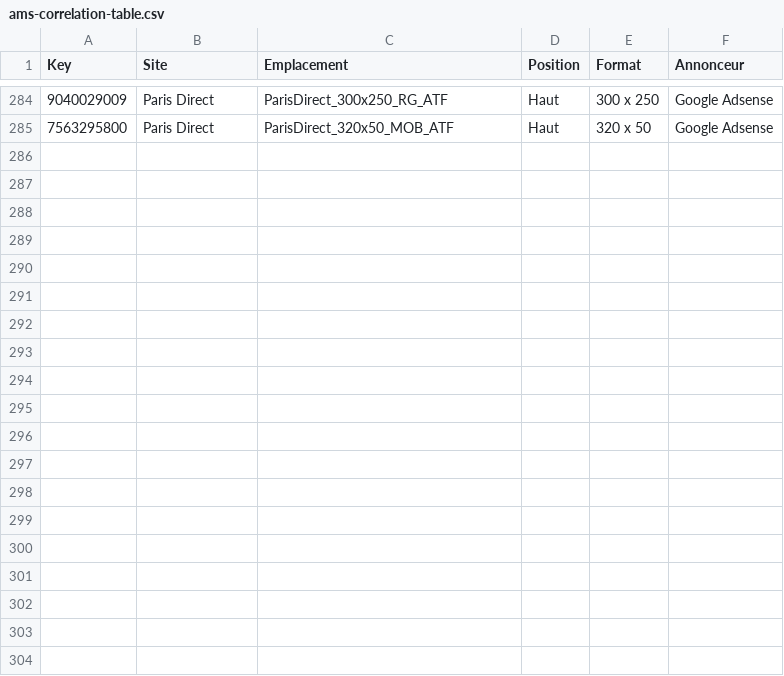
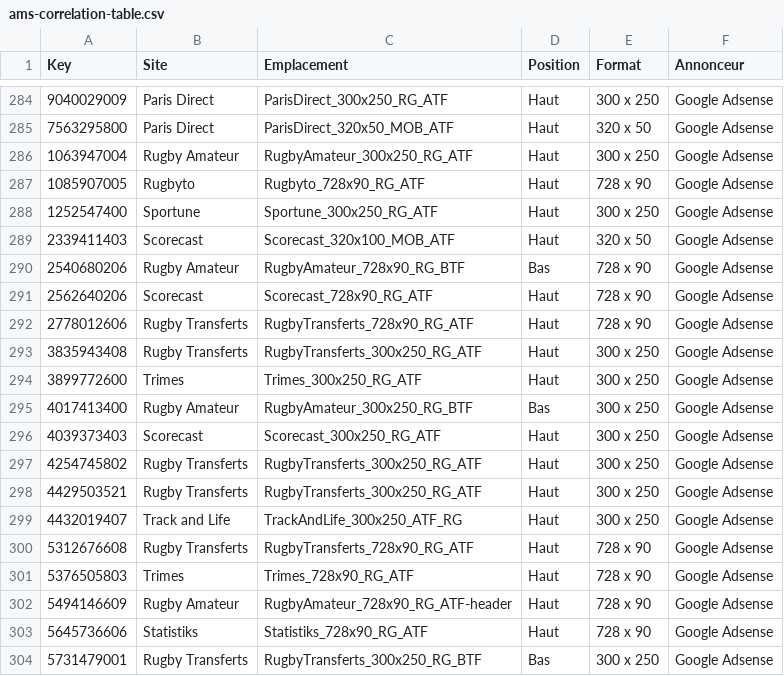
Before and after one commit to meumobi/AMS.Connect, a CSV file: public/ams-correlation-table.csv, drawn as a sheet; only a part is shown, gaps mark what is left out; the diff covers the shown part only; the diff names each change by its address in the sheet, - before the commit and + after, or states it on an @@ line.

Commit message:
update correlation table

```diff
--- a/public/ams-correlation-table.csv
+++ b/public/ams-correlation-table.csv
+row 286: 1063947004 | Rugby Amateur | RugbyAmateur_300x250_RG_ATF | Haut | 300 x 250 | Google Adsense
+row 287: 1085907005 | Rugbyto | Rugbyto_728x90_RG_ATF | Haut | 728 x 90 | Google Adsense
+row 288: 1252547400 | Sportune | Sportune_300x250_RG_ATF | Haut | 300 x 250 | Google Adsense
+row 289: 2339411403 | Scorecast | Scorecast_320x100_MOB_ATF | Haut | 320 x 50 | Google Adsense
+row 290: 2540680206 | Rugby Amateur | RugbyAmateur_728x90_RG_BTF | Bas | 728 x 90 | Google Adsense
+row 291: 2562640206 | Scorecast | Scorecast_728x90_RG_ATF | Haut | 728 x 90 | Google Adsense
+row 292: 2778012606 | Rugby Transferts | RugbyTransferts_728x90_RG_ATF | Haut | 728 x 90 | Google Adsense
+row 293: 3835943408 | Rugby Transferts | RugbyTransferts_300x250_RG_ATF | Haut | 300 x 250 | Google Adsense
+row 294: 3899772600 | Trimes | Trimes_300x250_RG_ATF | Haut | 300 x 250 | Google Adsense
+row 295: 4017413400 | Rugby Amateur | RugbyAmateur_300x250_RG_BTF | Bas | 300 x 250 | Google Adsense
+row 296: 4039373403 | Scorecast | Scorecast_300x250_RG_ATF | Haut | 300 x 250 | Google Adsense
+row 297: 4254745802 | Rugby Transferts | RugbyTransferts_300x250_RG_ATF | Haut | 300 x 250 | Google Adsense
+row 298: 4429503521 | Rugby Transferts | RugbyTransferts_300x250_RG_ATF | Haut | 300 x 250 | Google Adsense
+row 299: 4432019407 | Track and Life | TrackAndLife_300x250_ATF_RG | Haut | 300 x 250 | Google Adsense
+row 300: 5312676608 | Rugby Transferts | RugbyTransferts_728x90_RG_ATF | Haut | 728 x 90 | Google Adsense
+row 301: 5376505803 | Trimes | Trimes_728x90_RG_ATF | Haut | 728 x 90 | Google Adsense
+row 302: 5494146609 | Rugby Amateur | RugbyAmateur_728x90_RG_ATF-header | Haut | 728 x 90 | Google Adsense
+row 303: 5645736606 | Statistiks | Statistiks_728x90_RG_ATF | Haut | 728 x 90 | Google Adsense
+row 304: 5731479001 | Rugby Transferts | RugbyTransferts_300x250_RG_BTF | Bas | 300 x 250 | Google Adsense
```
Also changed, not shown: 10 added rows elsewhere in this file.
